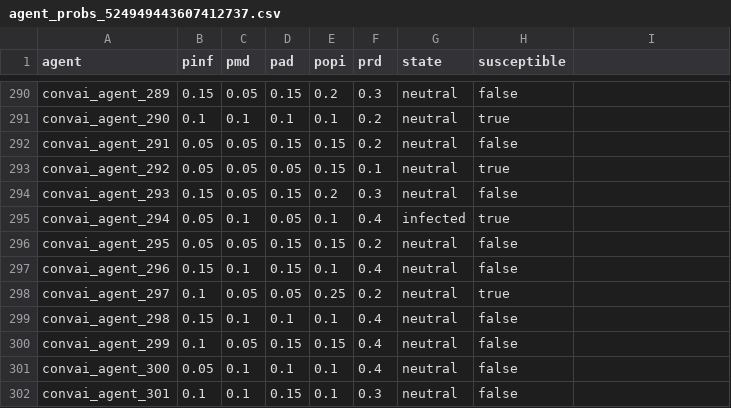
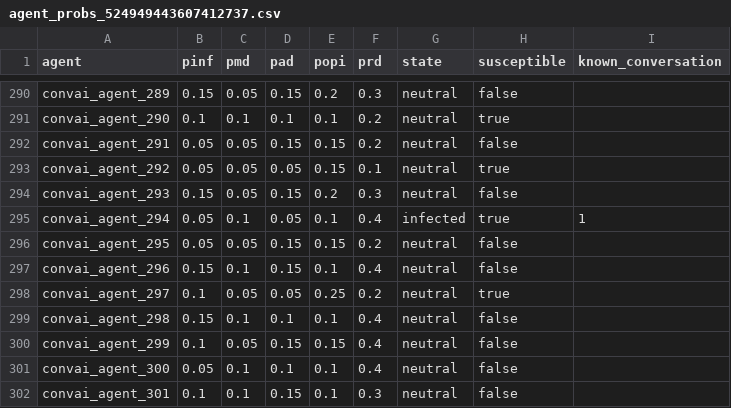
Before and after one commit to ICBD-ICIC/Jason, a CSV file: simulator/convai/convai-selected/news_sources_corr/agent_probs_524949443607412737.csv, drawn as a sheet; only a part is shown, gaps mark what is left out; the diff names each change by its address in the sheet, - before the commit and + after, or states it on an @@ line.

```diff
--- a/simulator/convai/convai-selected/news_sources_corr/agent_probs_524949443607412737.csv
+++ b/simulator/convai/convai-selected/news_sources_corr/agent_probs_524949443607412737.csv
-I1: (empty)
+I1: known_conversation
-I295 (known_conversation): (empty)
+I295 (known_conversation): 1
```
Also changed, not shown: simulator/convai/convai-selected/news_sources_corr/agent_probs_524949443607412737_25pct_cautious.csv, simulator/convai/convai-selected/news_sources_corr/agent_probs_524949443607412737_25pct_credulous.csv, 38 other files.
